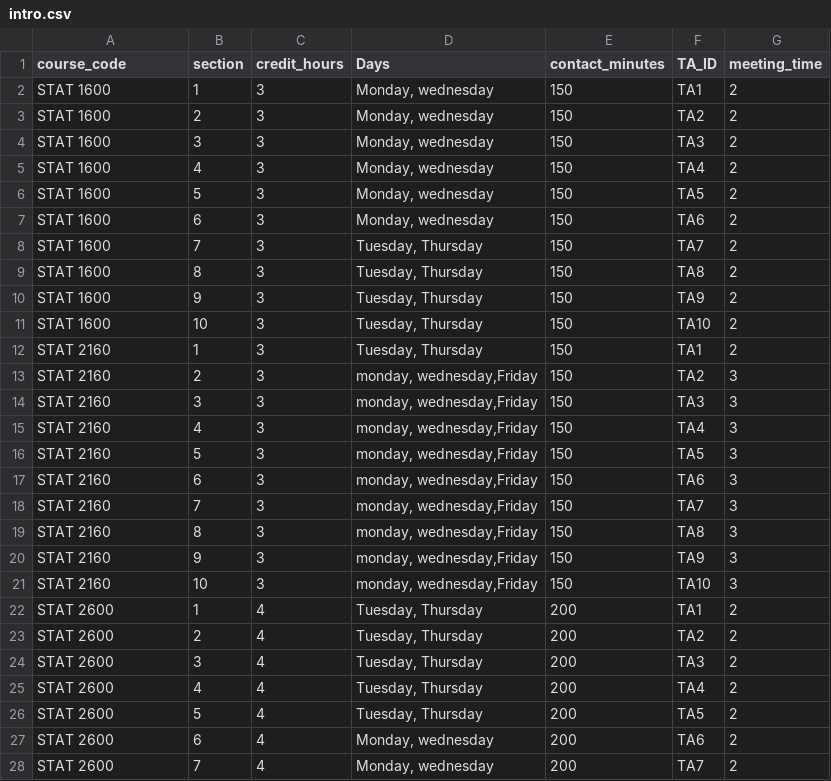
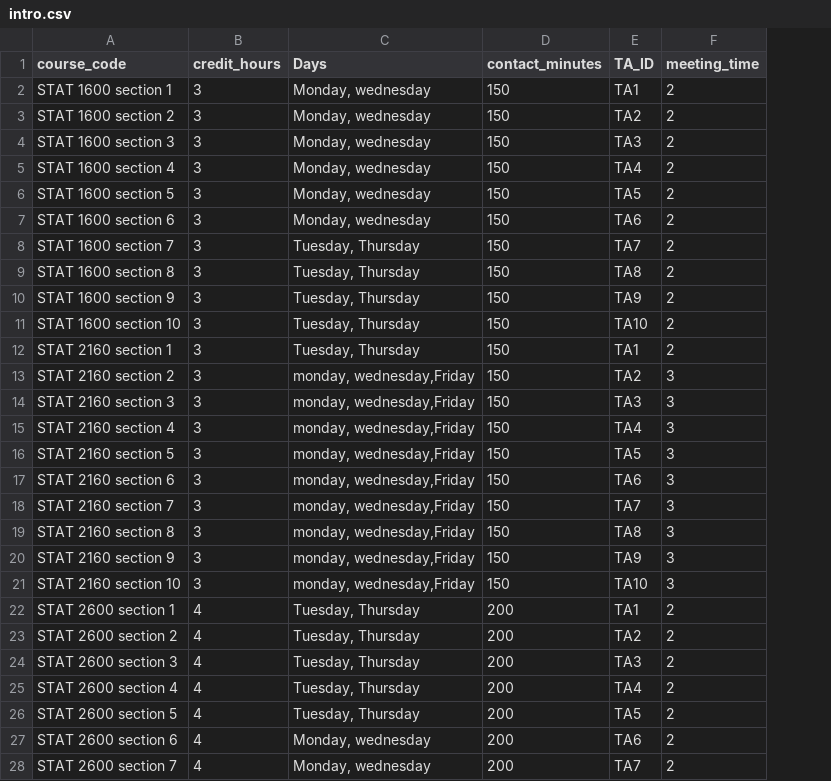
Before and after one commit to justineazigi/Class-Scheduler, a CSV file: Data/intro.csv, drawn as a sheet; only a part is shown; the diff covers the shown part only; the diff names each change by its address in the sheet, - before the commit and + after, or states it on an @@ line.

```diff
--- a/Data/intro.csv
+++ b/Data/intro.csv
-column B (section), rows 2-28: 1 | 2 | 3 | 4 | 5 | 6 | 7 | 8 | 9 | 10 | 1 | 2 | 3 | 4 | 5 | 6 | 7 | 8 | 9 | 10 | 1 | 2 | 3 | 4 | 5 | 6 | 7
-A2 (course_code): STAT 1600
+A2 (course_code): STAT 1600 section 1
-A3 (course_code): STAT 1600
+A3 (course_code): STAT 1600 section 2
-A4 (course_code): STAT 1600
+A4 (course_code): STAT 1600 section 3
-A5 (course_code): STAT 1600
+A5 (course_code): STAT 1600 section 4
-A6 (course_code): STAT 1600
+A6 (course_code): STAT 1600 section 5
-A7 (course_code): STAT 1600
+A7 (course_code): STAT 1600 section 6
-A8 (course_code): STAT 1600
+A8 (course_code): STAT 1600 section 7
-A9 (course_code): STAT 1600
+A9 (course_code): STAT 1600 section 8
-A10 (course_code): STAT 1600
+A10 (course_code): STAT 1600 section 9
-A11 (course_code): STAT 1600
+A11 (course_code): STAT 1600 section 10
-A12 (course_code): STAT 2160
+A12 (course_code): STAT 2160 section 1
-A13 (course_code): STAT 2160
+A13 (course_code): STAT 2160 section 2
-A14 (course_code): STAT 2160
+A14 (course_code): STAT 2160 section 3
-A15 (course_code): STAT 2160
+A15 (course_code): STAT 2160 section 4
-A16 (course_code): STAT 2160
+A16 (course_code): STAT 2160 section 5
-A17 (course_code): STAT 2160
+A17 (course_code): STAT 2160 section 6
-A18 (course_code): STAT 2160
+A18 (course_code): STAT 2160 section 7
-A19 (course_code): STAT 2160
+A19 (course_code): STAT 2160 section 8
-A20 (course_code): STAT 2160
+A20 (course_code): STAT 2160 section 9
-A21 (course_code): STAT 2160
+A21 (course_code): STAT 2160 section 10
-A22 (course_code): STAT 2600
+A22 (course_code): STAT 2600 section 1
-A23 (course_code): STAT 2600
+A23 (course_code): STAT 2600 section 2
-A24 (course_code): STAT 2600
+A24 (course_code): STAT 2600 section 3
-A25 (course_code): STAT 2600
+A25 (course_code): STAT 2600 section 4
-A26 (course_code): STAT 2600
+A26 (course_code): STAT 2600 section 5
-A27 (course_code): STAT 2600
+A27 (course_code): STAT 2600 section 6
-A28 (course_code): STAT 2600
+A28 (course_code): STAT 2600 section 7
```
Also changed, not shown: 3 edited cells elsewhere in this file, Data/instructor_preferences.csv, Data/programs_dimension.csv, 14 other files.
